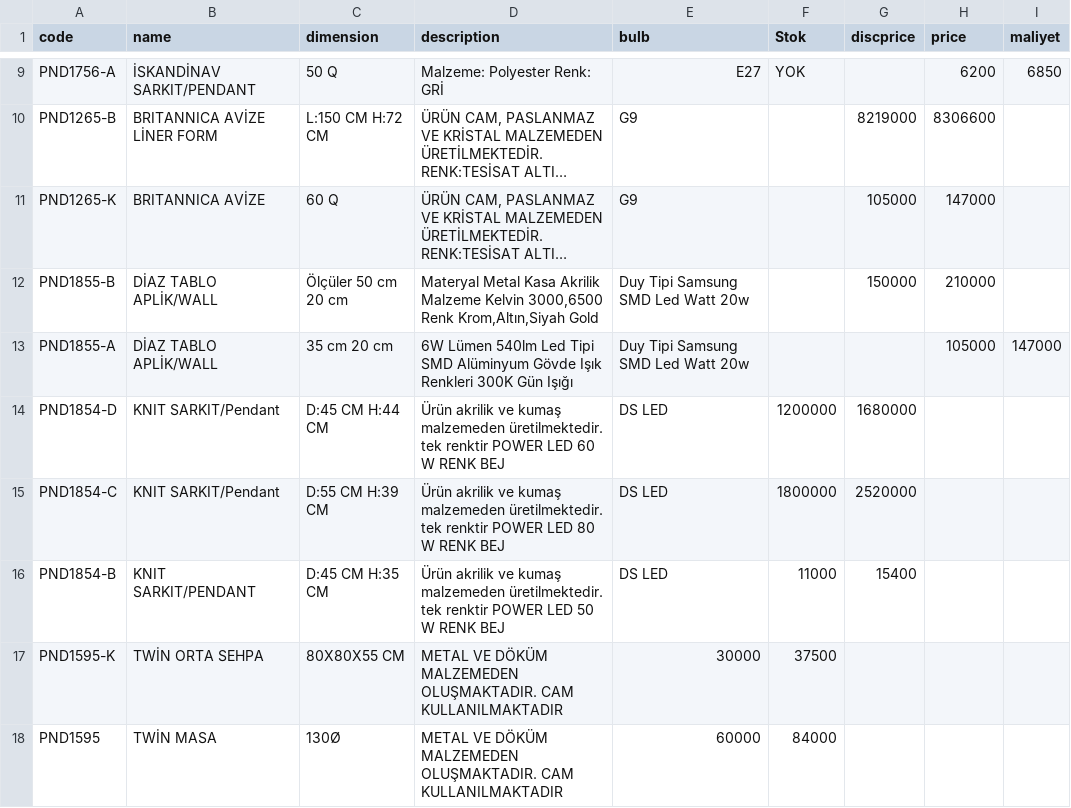
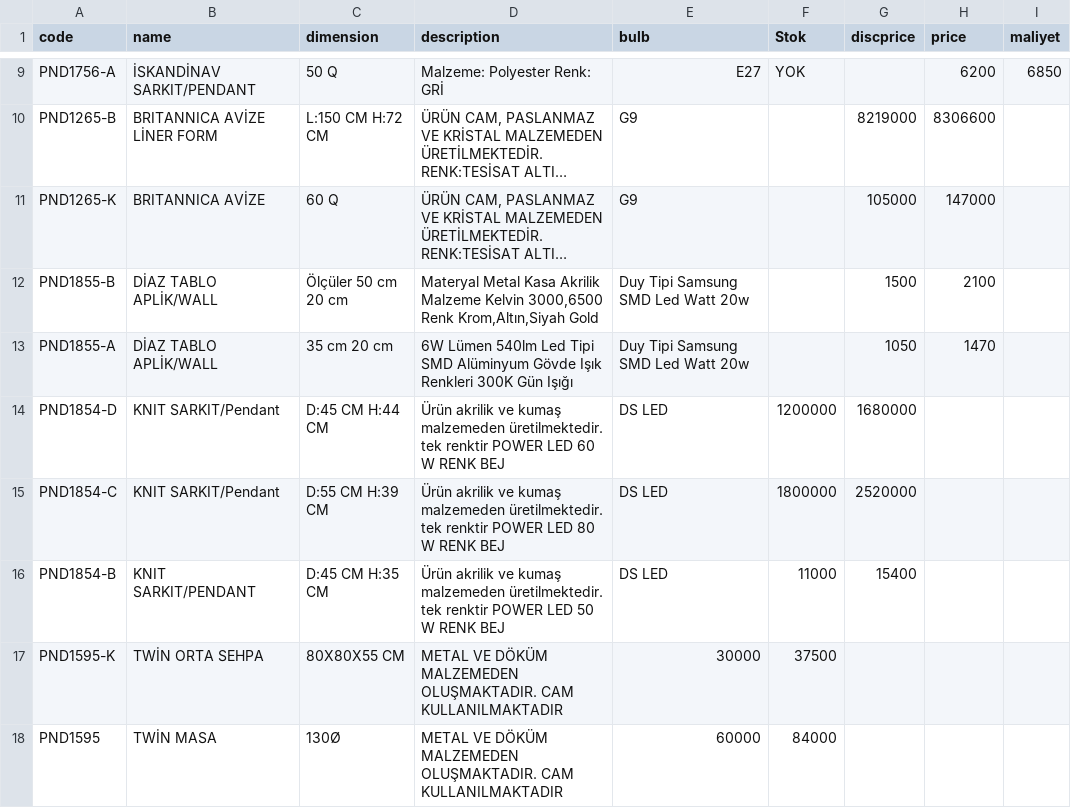
Before and after one commit to pnd-107112/barcode-scanner, a CSV file: product.csv, drawn as a sheet; only a part is shown, gaps mark what is left out; long unchanged cells end in …; the diff names each change by its address in the sheet, - before the commit and + after, or states it on an @@ line.

Commit message:
Update product.csv

```diff
--- a/product.csv
+++ b/product.csv
-G12 (discprice): 150000
+G12 (discprice): 1500
-H12 (price): 210000
+H12 (price): 2100
-G13 (discprice): (empty)
+G13 (discprice): 1050
-H13 (price): 105000
+H13 (price): 1470
-I13 (maliyet): 147000
+I13 (maliyet): (empty)
```
